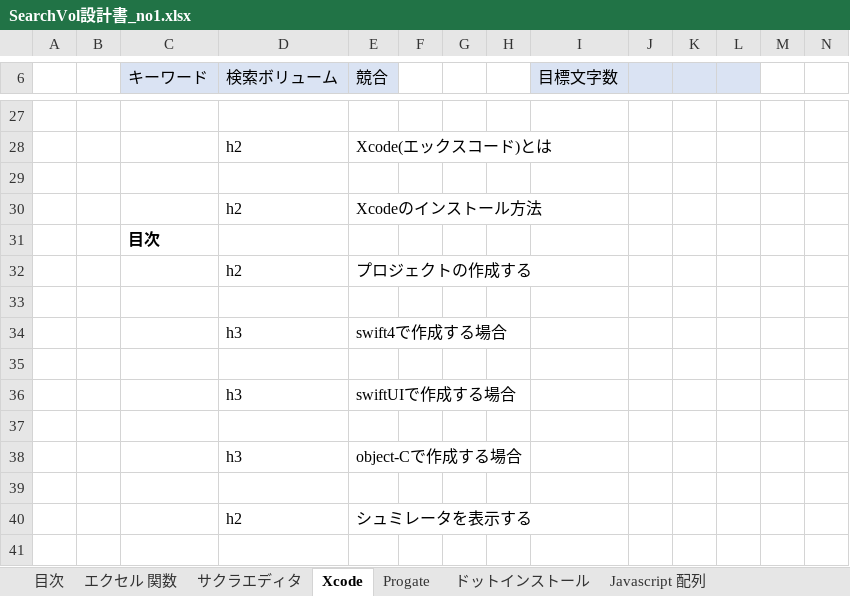
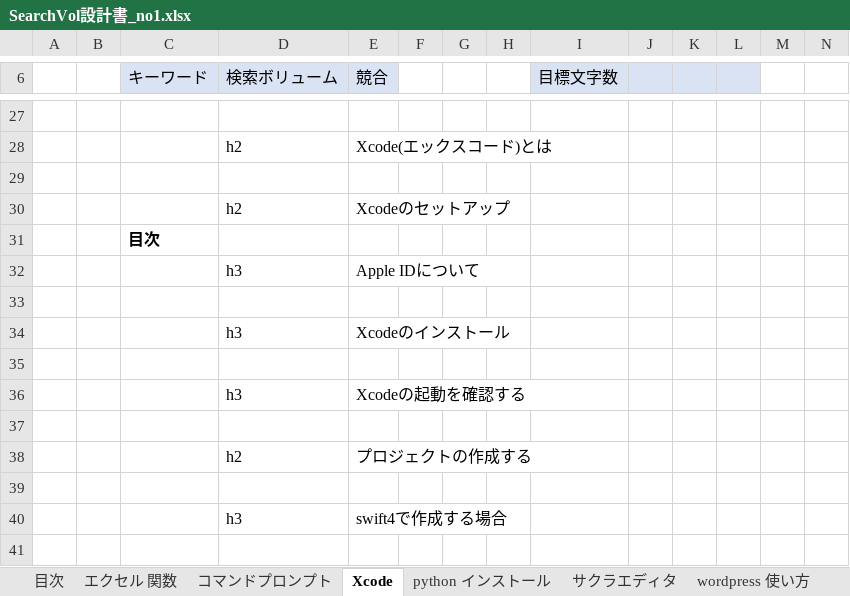
Before and after one commit to soshi16/demo2, an Excel workbook: 記事設計/SearchVol設計書_no1.xlsx, sheet Xcode, drawn as a sheet; only a part is shown, gaps mark what is left out; the shorter side is filled out with more unchanged rows; values as stored, in another font and other column widths than the file's, no borders; rows hold the shown columns only; the diff names each change by its address in the sheet, - before the commit and + after, or states it on an @@ line.

```diff
--- a/記事設計/SearchVol設計書_no1.xlsx (sheet Xcode)
+++ b/記事設計/SearchVol設計書_no1.xlsx (sheet Xcode)
+sheet tab: wordpress 使い方
@@ sheet tab order changed: 目次 | エクセル 関数 | コマンドプロンプト | Xcode | python インストール | サクラエディタ | wordpress 使い方 @@
-E30 (競合): Xcodeのインストール方法
+E30 (競合): Xcodeのセットアップ
+row 32:  |  |  | h3 | Apple IDについて
+row 33: (empty)
+row 34:  |  |  | h3 | Xcodeのインストール
+row 35: (empty)
+row 36:  |  |  | h3 | Xcodeの起動を確認する
+row 37: (empty)
```
Also changed, not shown: sheet エクセル 関数, sheet phpmyadmin, sheet 目次, sheet python インストール, sheet サクラエディタ, sheet コマンドプロンプト, 1 more sheet, other sheet tabs, 1 other file.
